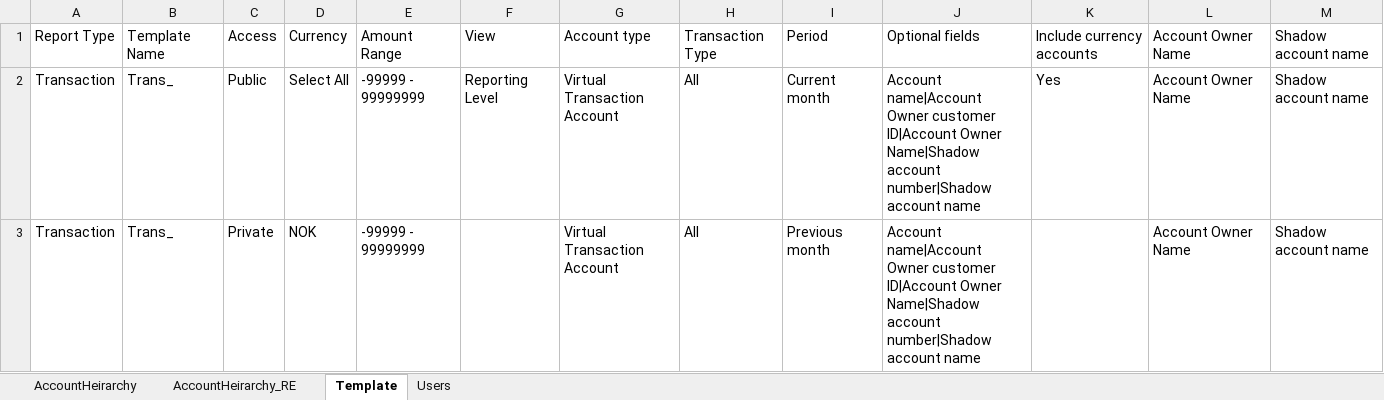
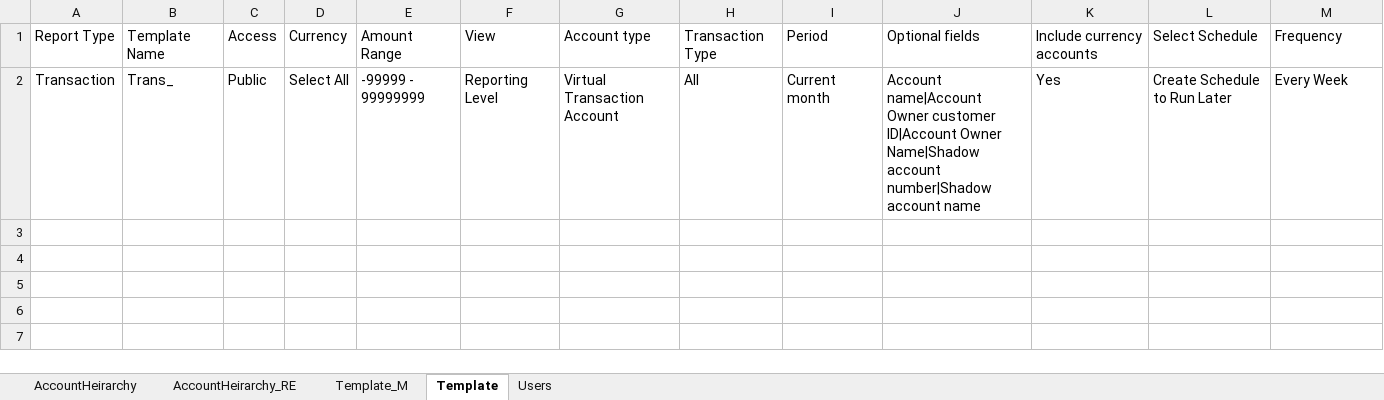
Before and after one commit to nileshdevgirikar/webautomation, an Excel workbook: inputTestData/Accounts.xlsx, sheet Template, drawn as a sheet; values as stored, in another font and other column widths than the file's, no borders; the diff names each change by its address in the sheet, - before the commit and + after, or states it on an @@ line.

```diff
--- a/inputTestData/Accounts.xlsx (sheet Template)
+++ b/inputTestData/Accounts.xlsx (sheet Template)
+sheet tab: Template_M
-L1: Account Owner Name
+L1: Select Schedule
-M1: Shadow account name
+M1: Frequency
-L2: Account Owner Name
+L2: Create Schedule to Run Later
-M2: Shadow account name
+M2: Every Week
-row 3: Transaction | Trans_ | Private | NOK | -99999 - 99999999 |  | Virtual Transaction Account | All | Previous month | Account name|Account Owner customer ID|Account Owner Name|Shadow account number|Shadow account name |  | Account Owner Name | Shadow account name
```
Also changed, not shown: 6 other files.
